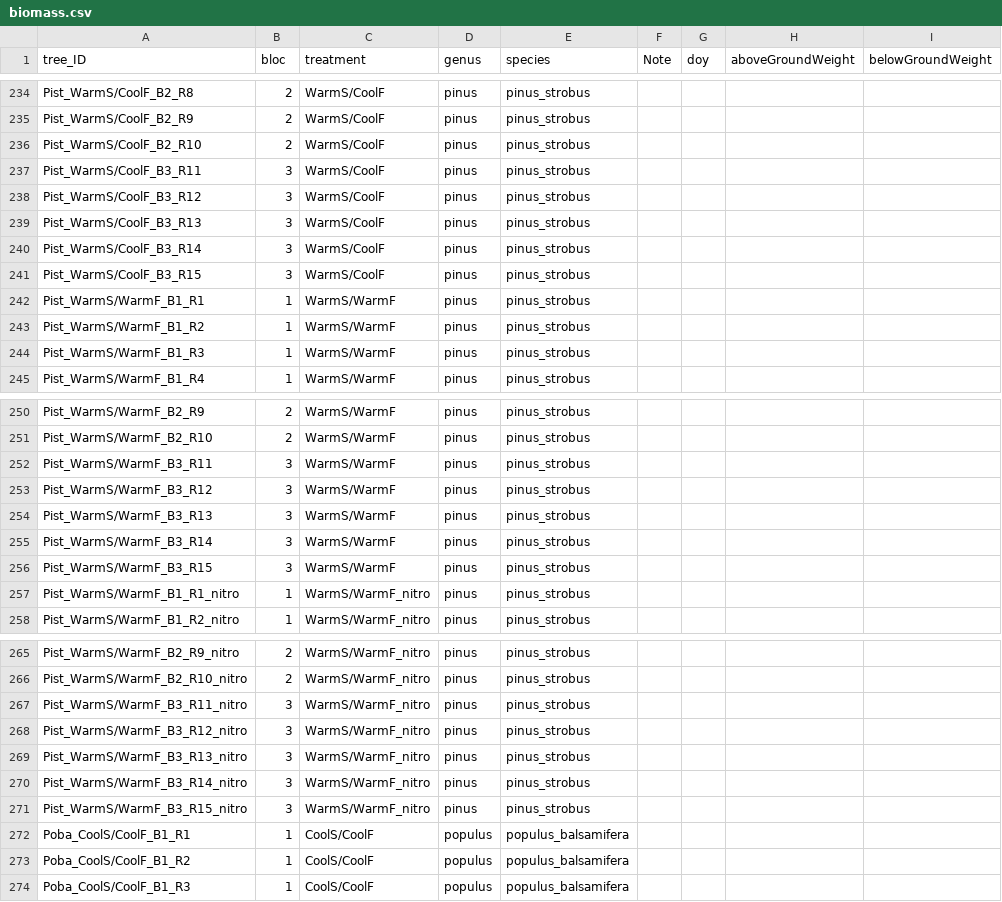
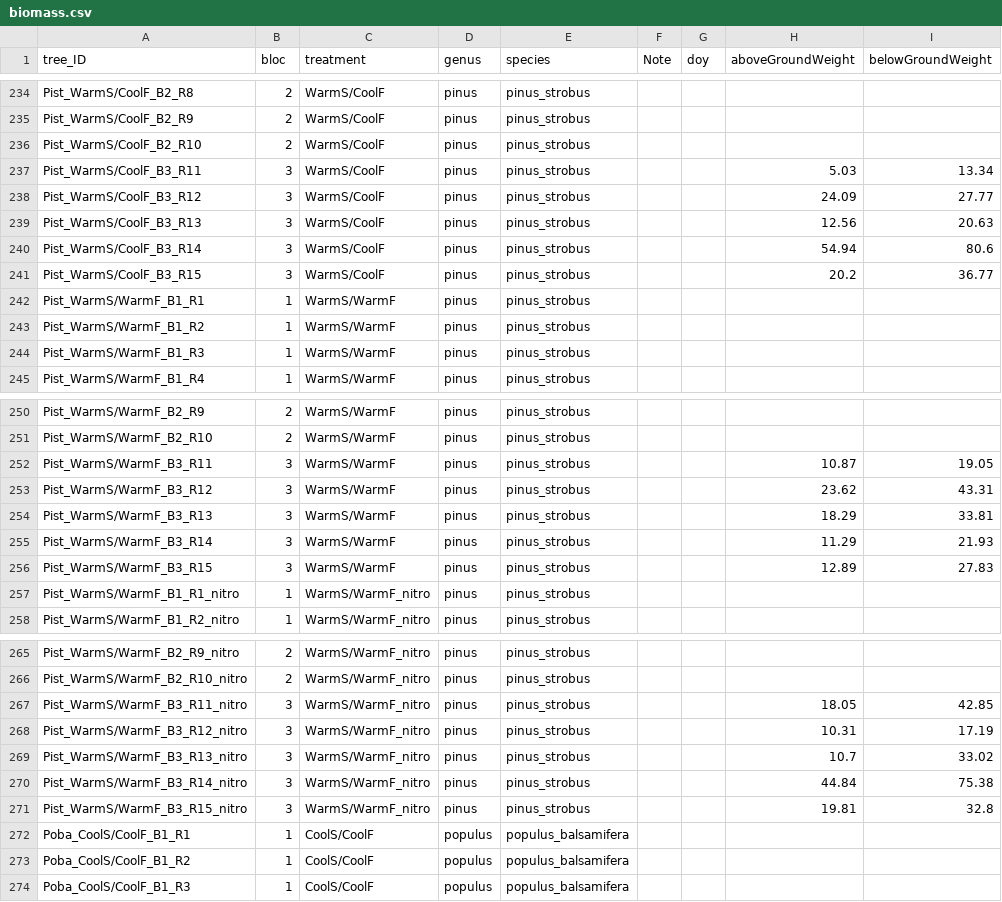
Before and after one commit to christophe-rd/fuelinex, a CSV file: analyses/input/biomass.csv, drawn as a sheet; only a part is shown, gaps mark what is left out; the diff covers the shown part only.

```diff
--- a/analyses/input/biomass.csv
+++ b/analyses/input/biomass.csv
@@ -236,7 +236,7 @@ Pist_WarmS/CoolF_B2_R9,2,WarmS/CoolF,pinus,pinus_strobus,,,,,
 Pist_WarmS/CoolF_B2_R10,2,WarmS/CoolF,pinus,pinus_strobus,,,,,
-Pist_WarmS/CoolF_B3_R11,3,WarmS/CoolF,pinus,pinus_strobus,,,,,
-Pist_WarmS/CoolF_B3_R12,3,WarmS/CoolF,pinus,pinus_strobus,,,,,
-Pist_WarmS/CoolF_B3_R13,3,WarmS/CoolF,pinus,pinus_strobus,,,,,
-Pist_WarmS/CoolF_B3_R14,3,WarmS/CoolF,pinus,pinus_strobus,,,,,
-Pist_WarmS/CoolF_B3_R15,3,WarmS/CoolF,pinus,pinus_strobus,,,,,
+Pist_WarmS/CoolF_B3_R11,3,WarmS/CoolF,pinus,pinus_strobus,,,5.03,13.34,
+Pist_WarmS/CoolF_B3_R12,3,WarmS/CoolF,pinus,pinus_strobus,,,24.09,27.77,
+Pist_WarmS/CoolF_B3_R13,3,WarmS/CoolF,pinus,pinus_strobus,,,12.56,20.63,
+Pist_WarmS/CoolF_B3_R14,3,WarmS/CoolF,pinus,pinus_strobus,,,54.94,80.6,
+Pist_WarmS/CoolF_B3_R15,3,WarmS/CoolF,pinus,pinus_strobus,,,20.2,36.77,
 Pist_WarmS/WarmF_B1_R1,1,WarmS/WarmF,pinus,pinus_strobus,,,,,
@@ -251,7 +251,7 @@ Pist_WarmS/WarmF_B2_R9,2,WarmS/WarmF,pinus,pinus_strobus,,,,,
 Pist_WarmS/WarmF_B2_R10,2,WarmS/WarmF,pinus,pinus_strobus,,,,,
-Pist_WarmS/WarmF_B3_R11,3,WarmS/WarmF,pinus,pinus_strobus,,,,,
-Pist_WarmS/WarmF_B3_R12,3,WarmS/WarmF,pinus,pinus_strobus,,,,,
-Pist_WarmS/WarmF_B3_R13,3,WarmS/WarmF,pinus,pinus_strobus,,,,,
-Pist_WarmS/WarmF_B3_R14,3,WarmS/WarmF,pinus,pinus_strobus,,,,,
-Pist_WarmS/WarmF_B3_R15,3,WarmS/WarmF,pinus,pinus_strobus,,,,,
+Pist_WarmS/WarmF_B3_R11,3,WarmS/WarmF,pinus,pinus_strobus,,,10.87,19.05,
+Pist_WarmS/WarmF_B3_R12,3,WarmS/WarmF,pinus,pinus_strobus,,,23.62,43.31,
+Pist_WarmS/WarmF_B3_R13,3,WarmS/WarmF,pinus,pinus_strobus,,,18.29,33.81,
+Pist_WarmS/WarmF_B3_R14,3,WarmS/WarmF,pinus,pinus_strobus,,,11.29,21.93,
+Pist_WarmS/WarmF_B3_R15,3,WarmS/WarmF,pinus,pinus_strobus,,,12.89,27.83,
 Pist_WarmS/WarmF_B1_R1_nitro,1,WarmS/WarmF_nitro,pinus,pinus_strobus,,,,,
@@ -266,7 +266,7 @@ Pist_WarmS/WarmF_B2_R9_nitro,2,WarmS/WarmF_nitro,pinus,pinus_strobus,,,,,
 Pist_WarmS/WarmF_B2_R10_nitro,2,WarmS/WarmF_nitro,pinus,pinus_strobus,,,,,
-Pist_WarmS/WarmF_B3_R11_nitro,3,WarmS/WarmF_nitro,pinus,pinus_strobus,,,,,
-Pist_WarmS/WarmF_B3_R12_nitro,3,WarmS/WarmF_nitro,pinus,pinus_strobus,,,,,
-Pist_WarmS/WarmF_B3_R13_nitro,3,WarmS/WarmF_nitro,pinus,pinus_strobus,,,,,
-Pist_WarmS/WarmF_B3_R14_nitro,3,WarmS/WarmF_nitro,pinus,pinus_strobus,,,,,
-Pist_WarmS/WarmF_B3_R15_nitro,3,WarmS/WarmF_nitro,pinus,pinus_strobus,,,,,
+Pist_WarmS/WarmF_B3_R11_nitro,3,WarmS/WarmF_nitro,pinus,pinus_strobus,,,18.05,42.85,
+Pist_WarmS/WarmF_B3_R12_nitro,3,WarmS/WarmF_nitro,pinus,pinus_strobus,,,10.31,17.19,
+Pist_WarmS/WarmF_B3_R13_nitro,3,WarmS/WarmF_nitro,pinus,pinus_strobus,,,10.7,33.02,
+Pist_WarmS/WarmF_B3_R14_nitro,3,WarmS/WarmF_nitro,pinus,pinus_strobus,,,44.84,75.38,
+Pist_WarmS/WarmF_B3_R15_nitro,3,WarmS/WarmF_nitro,pinus,pinus_strobus,,,19.81,32.8,
 Poba_CoolS/CoolF_B1_R1,1,CoolS/CoolF,populus,populus_balsamifera,,,,,
```
Also changed, not shown: 30 edited cells elsewhere in this file, analyses/input/TreeMeasurements.csv, 1 other file.
